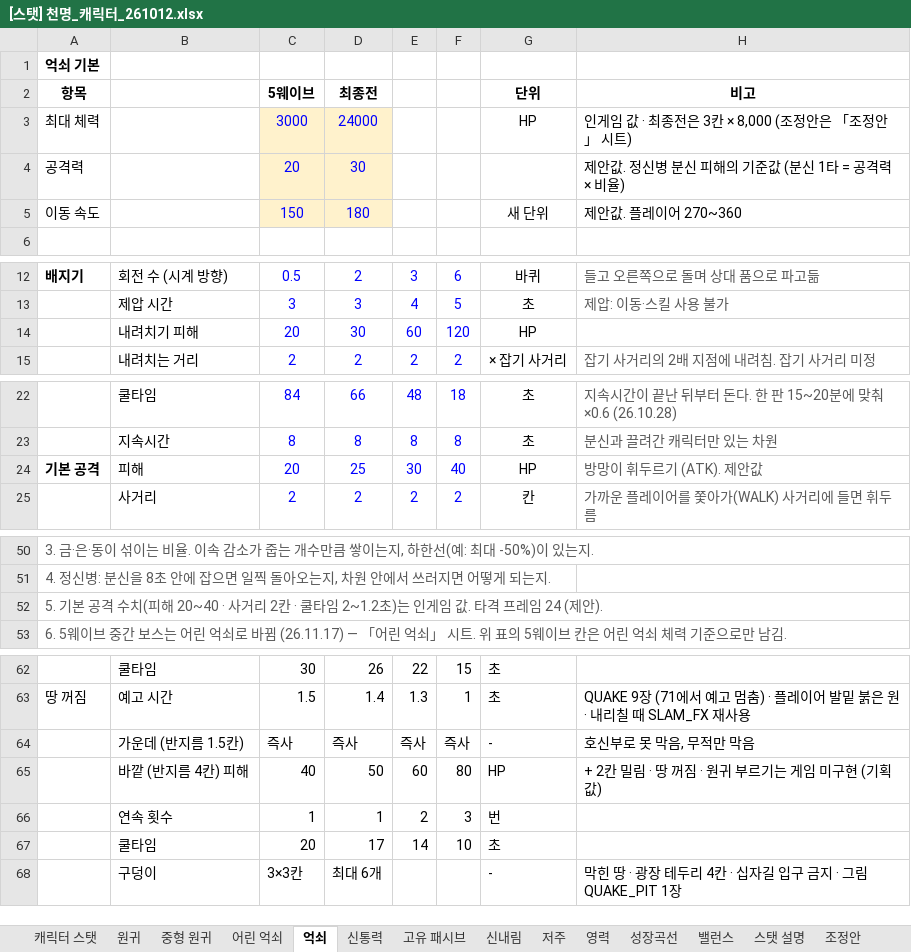
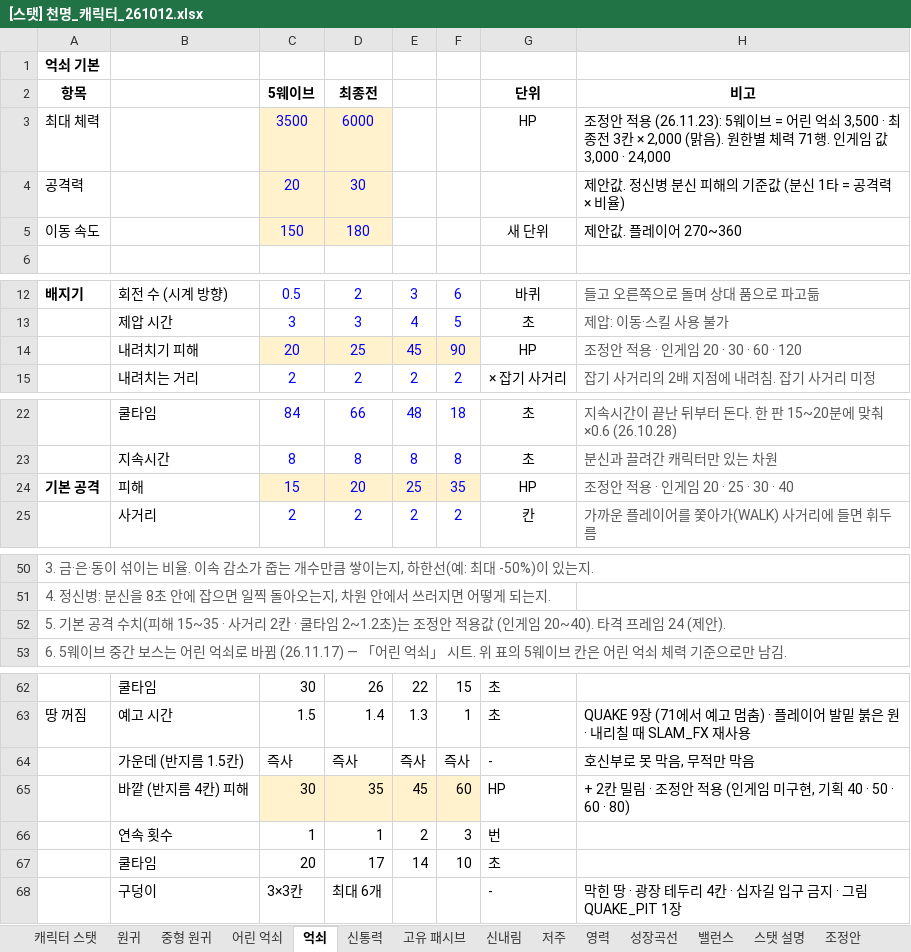
Before and after one commit to limthat/cheonmyeong, an Excel workbook: CheonMyeong_Resources/[스탯] 천명_캐릭터_261012.xlsx, sheet 억쇠, drawn as a sheet; only a part is shown, gaps mark what is left out; values as stored, in another font and other column widths than the file's, no borders; removed rows and columns are numbered as before the commit, all else as after; the diff covers the shown part only; the diff names each change by its address in the sheet, - before the commit and + after, or states it on an @@ line.

```diff
--- a/CheonMyeong_Resources/[스탯] 천명_캐릭터_261012.xlsx (sheet 억쇠)
+++ b/CheonMyeong_Resources/[스탯] 천명_캐릭터_261012.xlsx (sheet 억쇠)
-C3: 3000
+C3: 3500
-D3: 24000
+D3: 6000
-H3: 인게임 값 · 최종전은 3칸 × 8,000 (조정안은 「조정안」 시트)
+H3: 조정안 적용 (26.11.23): 5웨이브 = 어린 억쇠 3,500 · 최종전 3칸 × 2,000 (맑음). 원한별 체력 71행. 인게임 값 3,000 · 24,000
-row 14:  | 내려치기 피해 | 20 | 30 | 60 | 120 | HP
+row 14:  | 내려치기 피해 | 20 | 25 | 45 | 90 | HP | 조정안 적용 · 인게임 20 · 30 · 60 · 120
-C24: 20
+C24: 15
-C24:F24 fill: none
+C24:F24 fill: #FFF2CC
-D24: 25
+D24: 20
-E24: 30
+E24: 25
-F24: 40
+F24: 35
-H24: 방망이 휘두르기 (ATK). 제안값
+H24: 조정안 적용 · 인게임 20 · 25 · 30 · 40
-A52: …(피해 20~40 · 사거리 2칸 · 쿨타임 2~1.2초)는 인게임 값. 타격 프…
+A52: …(피해 15~35 · 사거리 2칸 · 쿨타임 2~1.2초)는 조정안 적용값 (인게임 20~40). 타격 프…
-row 65:  | 바깥 (반지름 4칸) 피해 | 40 | 50 | 60 | 80 | HP | + 2칸 밀림 · 땅 꺼짐 · 원귀 부르기는 게임 미구현 (기획값)
+row 65:  | 바깥 (반지름 4칸) 피해 | 30 | 35 | 45 | 60 | HP | + 2칸 밀림 · 조정안 적용 (인게임 미구현, 기획 40 · 50 · 60 · 80)
```
Also changed, not shown: 1 edited cell elsewhere in this sheet, sheet 캐릭터 스탯, sheet 중형 원귀, sheet 원귀, sheet 밸런스, sheet 어린 억쇠, sheet 조정안.
